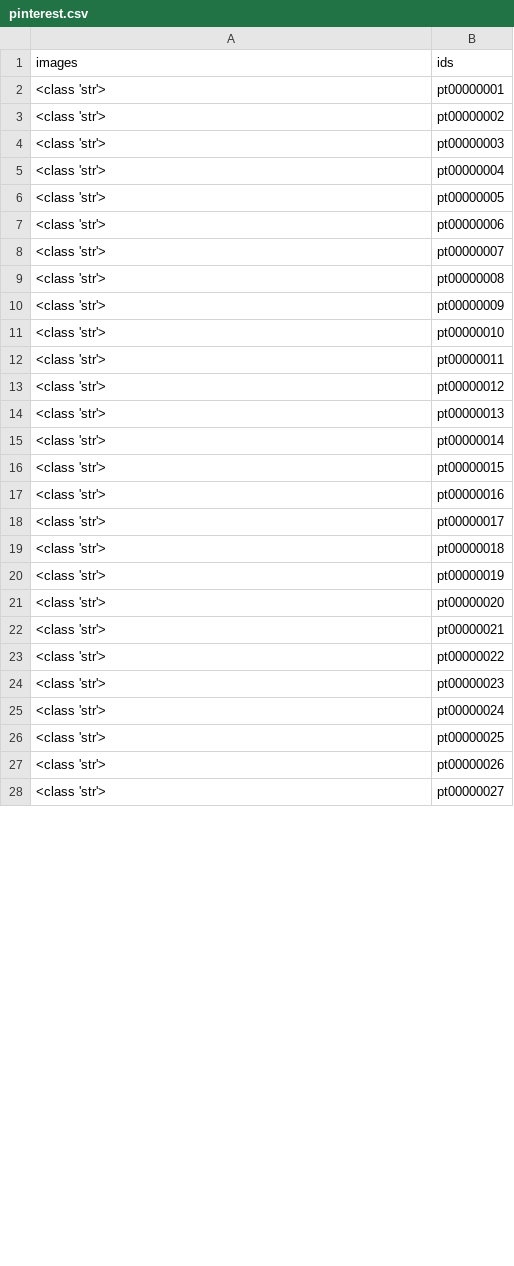
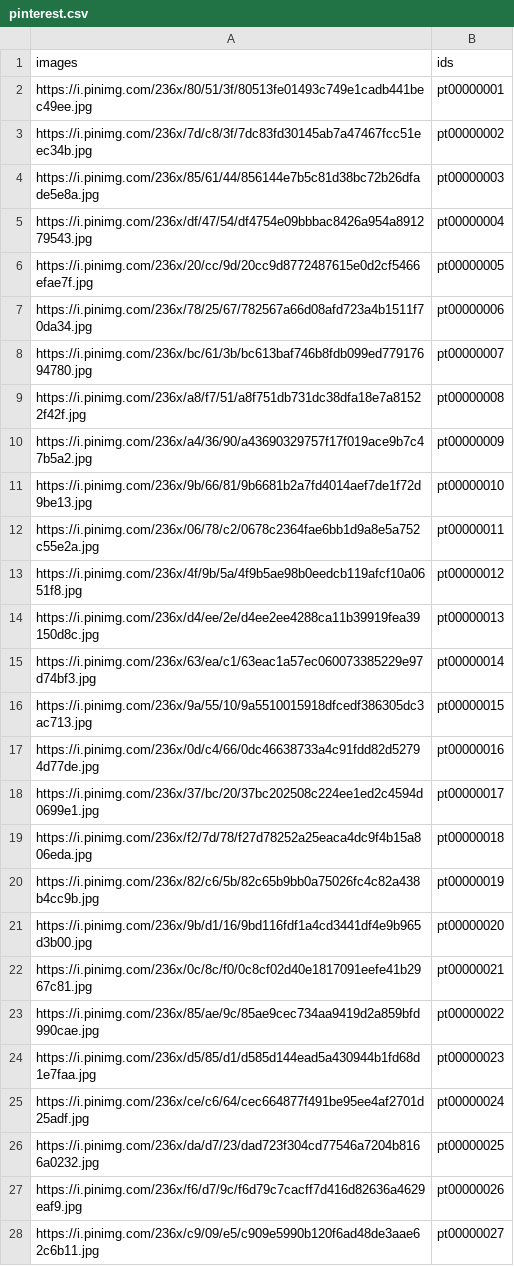
Before and after one commit to jakecerwin/socialmedia_aggregator, a CSV file: data/pinterest.csv, drawn as a sheet; only a part is shown; the diff covers the shown part only.

```diff
--- a/data/pinterest.csv
+++ b/data/pinterest.csv
@@ -1,28 +1,28 @@
 images,ids
-<class 'str'>,pt00000001
-<class 'str'>,pt00000002
-<class 'str'>,pt00000003
-<class 'str'>,pt00000004
-<class 'str'>,pt00000005
-<class 'str'>,pt00000006
-<class 'str'>,pt00000007
-<class 'str'>,pt00000008
-<class 'str'>,pt00000009
-<class 'str'>,pt00000010
-<class 'str'>,pt00000011
-<class 'str'>,pt00000012
-<class 'str'>,pt00000013
-<class 'str'>,pt00000014
-<class 'str'>,pt00000015
-<class 'str'>,pt00000016
-<class 'str'>,pt00000017
-<class 'str'>,pt00000018
-<class 'str'>,pt00000019
-<class 'str'>,pt00000020
-<class 'str'>,pt00000021
-<class 'str'>,pt00000022
-<class 'str'>,pt00000023
-<class 'str'>,pt00000024
-<class 'str'>,pt00000025
-<class 'str'>,pt00000026
-<class 'str'>,pt00000027
+https://i.pinimg.com/236x/80/51/3f/80513fe01493c749e1cadb441bec49ee.jpg,pt00000001
+https://i.pinimg.com/236x/7d/c8/3f/7dc83fd30145ab7a47467fcc51eec34b.jpg,pt00000002
+https://i.pinimg.com/236x/85/61/44/856144e7b5c81d38bc72b26dfade5e8a.jpg,pt00000003
+https://i.pinimg.com/236x/df/47/54/df4754e09bbbac8426a954a891279543.jpg,pt00000004
+https://i.pinimg.com/236x/20/cc/9d/20cc9d8772487615e0d2cf5466efae7f.jpg,pt00000005
+https://i.pinimg.com/236x/78/25/67/782567a66d08afd723a4b1511f70da34.jpg,pt00000006
+https://i.pinimg.com/236x/bc/61/3b/bc613baf746b8fdb099ed77917694780.jpg,pt00000007
+https://i.pinimg.com/236x/a8/f7/51/a8f751db731dc38dfa18e7a81522f42f.jpg,pt00000008
+https://i.pinimg.com/236x/a4/36/90/a43690329757f17f019ace9b7c47b5a2.jpg,pt00000009
+https://i.pinimg.com/236x/9b/66/81/9b6681b2a7fd4014aef7de1f72d9be13.jpg,pt00000010
+https://i.pinimg.com/236x/06/78/c2/0678c2364fae6bb1d9a8e5a752c55e2a.jpg,pt00000011
+https://i.pinimg.com/236x/4f/9b/5a/4f9b5ae98b0eedcb119afcf10a0651f8.jpg,pt00000012
+https://i.pinimg.com/236x/d4/ee/2e/d4ee2ee4288ca11b39919fea39150d8c.jpg,pt00000013
+https://i.pinimg.com/236x/63/ea/c1/63eac1a57ec060073385229e97d74bf3.jpg,pt00000014
+https://i.pinimg.com/236x/9a/55/10/9a5510015918dfcedf386305dc3ac713.jpg,pt00000015
+https://i.pinimg.com/236x/0d/c4/66/0dc46638733a4c91fdd82d52794d77de.jpg,pt00000016
+https://i.pinimg.com/236x/37/bc/20/37bc202508c224ee1ed2c4594d0699e1.jpg,pt00000017
+https://i.pinimg.com/236x/f2/7d/78/f27d78252a25eaca4dc9f4b15a806eda.jpg,pt00000018
+https://i.pinimg.com/236x/82/c6/5b/82c65b9bb0a75026fc4c82a438b4cc9b.jpg,pt00000019
+https://i.pinimg.com/236x/9b/d1/16/9bd116fdf1a4cd3441df4e9b965d3b00.jpg,pt00000020
+https://i.pinimg.com/236x/0c/8c/f0/0c8cf02d40e1817091eefe41b2967c81.jpg,pt00000021
+https://i.pinimg.com/236x/85/ae/9c/85ae9cec734aa9419d2a859bfd990cae.jpg,pt00000022
+https://i.pinimg.com/236x/d5/85/d1/d585d144ead5a430944b1fd68d1e7faa.jpg,pt00000023
+https://i.pinimg.com/236x/ce/c6/64/cec664877f491be95ee4af2701d25adf.jpg,pt00000024
+https://i.pinimg.com/236x/da/d7/23/dad723f304cd77546a7204b8166a0232.jpg,pt00000025
+https://i.pinimg.com/236x/f6/d7/9c/f6d79c7cacff7d416d82636a4629eaf9.jpg,pt00000026
+https://i.pinimg.com/236x/c9/09/e5/c909e5990b120f6ad48de3aae62c6b11.jpg,pt00000027
```
Also changed, not shown: 8 added rows and 9 edited cells elsewhere in this file, data/linkedin.csv, 6 other files.
